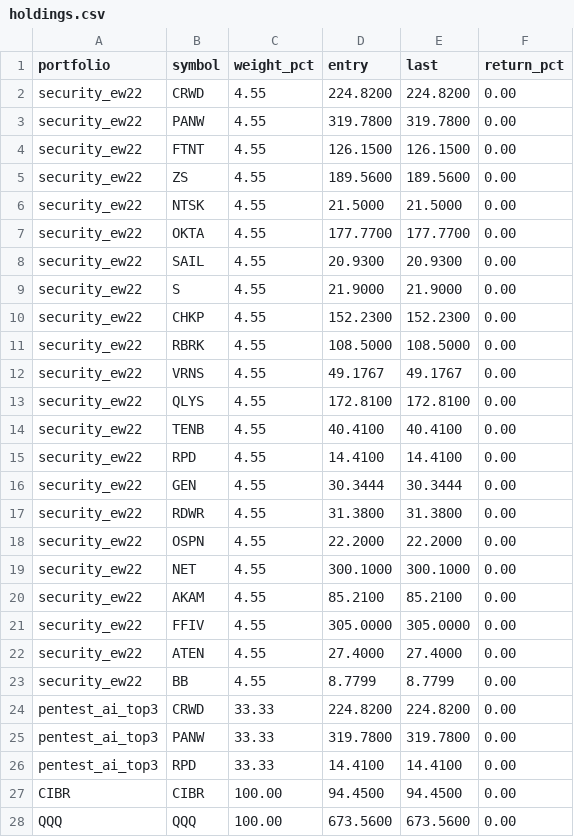
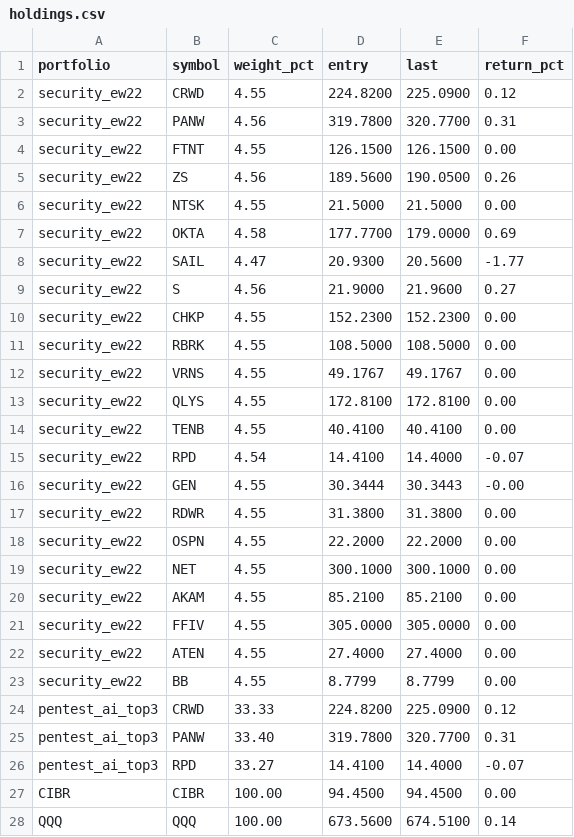
Before and after one commit to furu-kaggle/stockwebull, a CSV file: draft/paper/holdings.csv, drawn as a sheet.

```diff
--- a/draft/paper/holdings.csv
+++ b/draft/paper/holdings.csv
@@ -1,10 +1,10 @@
 portfolio,symbol,weight_pct,entry,last,return_pct
-security_ew22,CRWD,4.55,224.8200,224.8200,0.00
-security_ew22,PANW,4.55,319.7800,319.7800,0.00
+security_ew22,CRWD,4.55,224.8200,225.0900,0.12
+security_ew22,PANW,4.56,319.7800,320.7700,0.31
 security_ew22,FTNT,4.55,126.1500,126.1500,0.00
-security_ew22,ZS,4.55,189.5600,189.5600,0.00
+security_ew22,ZS,4.56,189.5600,190.0500,0.26
 security_ew22,NTSK,4.55,21.5000,21.5000,0.00
-security_ew22,OKTA,4.55,177.7700,177.7700,0.00
-security_ew22,SAIL,4.55,20.9300,20.9300,0.00
-security_ew22,S,4.55,21.9000,21.9000,0.00
+security_ew22,OKTA,4.58,177.7700,179.0000,0.69
+security_ew22,SAIL,4.47,20.9300,20.5600,-1.77
+security_ew22,S,4.56,21.9000,21.9600,0.27
 security_ew22,CHKP,4.55,152.2300,152.2300,0.00
@@ -14,4 +14,4 @@ security_ew22,QLYS,4.55,172.8100,172.8100,0.00
 security_ew22,TENB,4.55,40.4100,40.4100,0.00
-security_ew22,RPD,4.55,14.4100,14.4100,0.00
-security_ew22,GEN,4.55,30.3444,30.3444,0.00
+security_ew22,RPD,4.54,14.4100,14.4000,-0.07
+security_ew22,GEN,4.55,30.3444,30.3443,-0.00
 security_ew22,RDWR,4.55,31.3800,31.3800,0.00
@@ -23,6 +23,6 @@ security_ew22,ATEN,4.55,27.4000,27.4000,0.00
 security_ew22,BB,4.55,8.7799,8.7799,0.00
-pentest_ai_top3,CRWD,33.33,224.8200,224.8200,0.00
-pentest_ai_top3,PANW,33.33,319.7800,319.7800,0.00
-pentest_ai_top3,RPD,33.33,14.4100,14.4100,0.00
+pentest_ai_top3,CRWD,33.33,224.8200,225.0900,0.12
+pentest_ai_top3,PANW,33.40,319.7800,320.7700,0.31
+pentest_ai_top3,RPD,33.27,14.4100,14.4000,-0.07
 CIBR,CIBR,100.00,94.4500,94.4500,0.00
-QQQ,QQQ,100.00,673.5600,673.5600,0.00
+QQQ,QQQ,100.00,673.5600,674.5100,0.14
```
Also changed, not shown: draft/paper/equity.csv, 1 other file.
